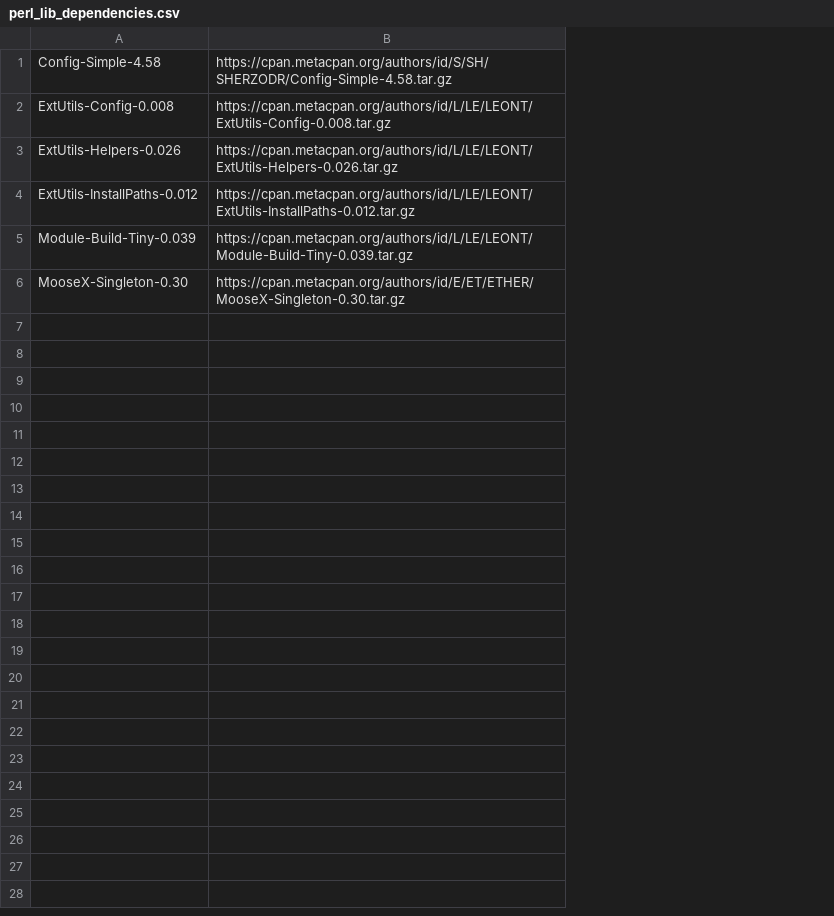
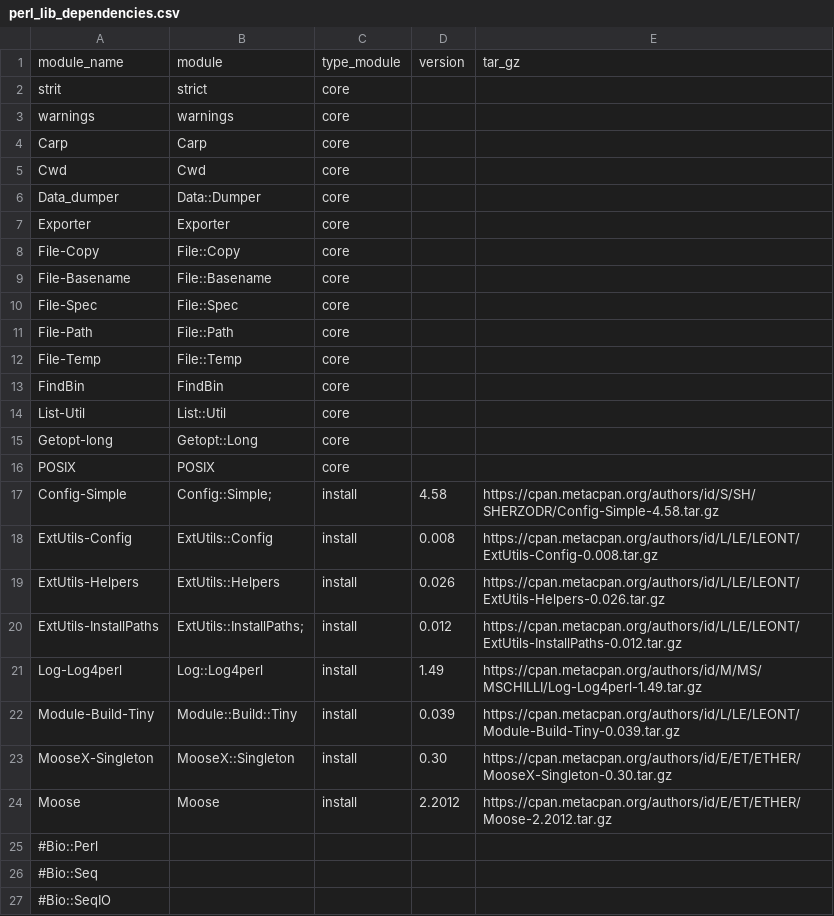
Before and after one commit to HCGB-IGTP/BacterialTyper, a CSV file: BacterialTyper/config/perl/perl_lib_dependencies.csv, drawn as a sheet; removed rows and columns are numbered as before the commit, all else as after; the diff names each change by its address in the sheet, - before the commit and + after, or states it on an @@ line.

Commit message:
install perl dependencies

```diff
--- a/BacterialTyper/config/perl/perl_lib_dependencies.csv
+++ b/BacterialTyper/config/perl/perl_lib_dependencies.csv
-column A, rows 1-6: Config-Simple-4.58 | ExtUtils-Config-0.008 | ExtUtils-Helpers-0.026 | ExtUtils-InstallPaths-0.012 | Module-Build-Tiny-0.039 | MooseX-Singleton-0.30
+column A, rows 17-20: Config-Simple | ExtUtils-Config | ExtUtils-Helpers | ExtUtils-InstallPaths; rows 22-23: Module-Build-Tiny | MooseX-Singleton
+column B, rows 17-20: Config::Simple; | ExtUtils::Config | ExtUtils::Helpers | ExtUtils::InstallPaths;; rows 22-23: Module::Build::Tiny | MooseX::Singleton
+column C, rows 17-20: all install; rows 22-23: install | install
+column D, rows 17-20: 4.58 | 0.008 | 0.026 | 0.012; rows 22-23: 0.039 | 0.30
+row 1: module_name | module | type_module | version | tar_gz
+row 2: strit | strict | core
+row 3: warnings | warnings | core
+row 4: Carp | Carp | core
+row 5: Cwd | Cwd | core
+row 6: Data_dumper | Data::Dumper | core
+row 7: Exporter | Exporter | core
+row 8: File-Copy | File::Copy | core
+row 9: File-Basename | File::Basename | core
+row 10: File-Spec | File::Spec | core
+row 11: File-Path | File::Path | core
+row 12: File-Temp | File::Temp | core
+row 13: FindBin | FindBin | core
+row 14: List-Util | List::Util | core
+row 15: Getopt-long | Getopt::Long | core
+row 16: POSIX | POSIX | core
+row 21: Log-Log4perl | Log::Log4perl | install | 1.49 | https://cpan.metacpan.org/authors/id/M/MS/MSCHILLI/Log-Log4perl-1.49.tar.gz
+row 24: Moose | Moose | install | 2.2012 | https://cpan.metacpan.org/authors/id/E/ET/ETHER/Moose-2.2012.tar.gz
+row 25: #Bio::Perl
+row 26: #Bio::Seq
+row 27: #Bio::SeqIO
```
